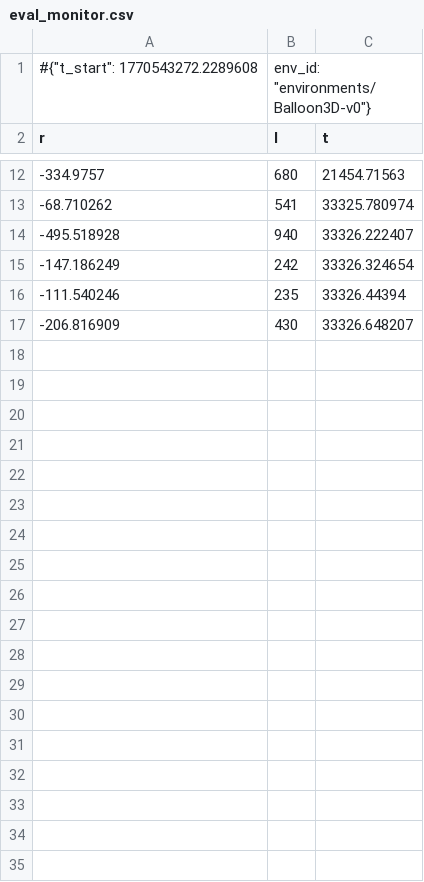
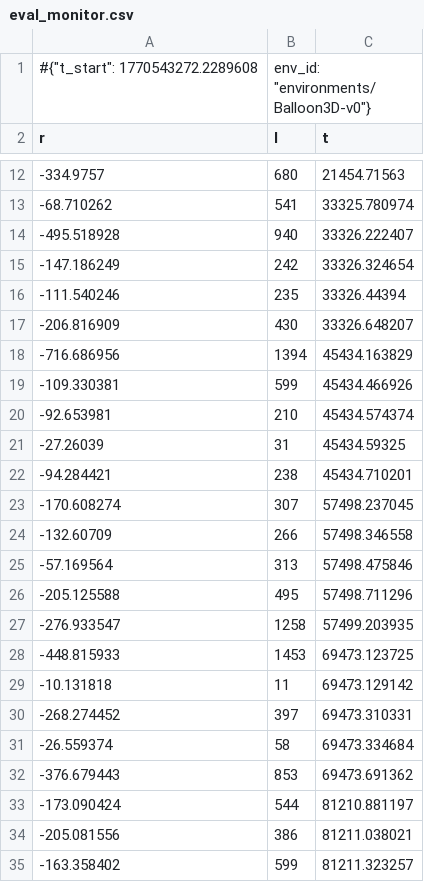
Before and after one commit to Project-Stratus/MachineLearning, a CSV file: src/models/qr_dqn_model/eval_monitor.csv, drawn as a sheet; only a part is shown, gaps mark what is left out; the diff covers the shown part only; the diff names each change by its address in the sheet, - before the commit and + after, or states it on an @@ line.

```diff
--- a/src/models/qr_dqn_model/eval_monitor.csv
+++ b/src/models/qr_dqn_model/eval_monitor.csv
+row 18: -716.686956 | 1394 | 45434.163829
+row 19: -109.330381 | 599 | 45434.466926
+row 20: -92.653981 | 210 | 45434.574374
+row 21: -27.26039 | 31 | 45434.59325
+row 22: -94.284421 | 238 | 45434.710201
+row 23: -170.608274 | 307 | 57498.237045
+row 24: -132.60709 | 266 | 57498.346558
+row 25: -57.169564 | 313 | 57498.475846
+row 26: -205.125588 | 495 | 57498.711296
+row 27: -276.933547 | 1258 | 57499.203935
+row 28: -448.815933 | 1453 | 69473.123725
+row 29: -10.131818 | 11 | 69473.129142
+row 30: -268.274452 | 397 | 69473.310331
+row 31: -26.559374 | 58 | 69473.334684
+row 32: -376.679443 | 853 | 69473.691362
+row 33: -173.090424 | 544 | 81210.881197
+row 34: -205.081556 | 386 | 81211.038021
+row 35: -163.358402 | 599 | 81211.323257
```
Also changed, not shown: 17 added rows elsewhere in this file, 4 other files.
